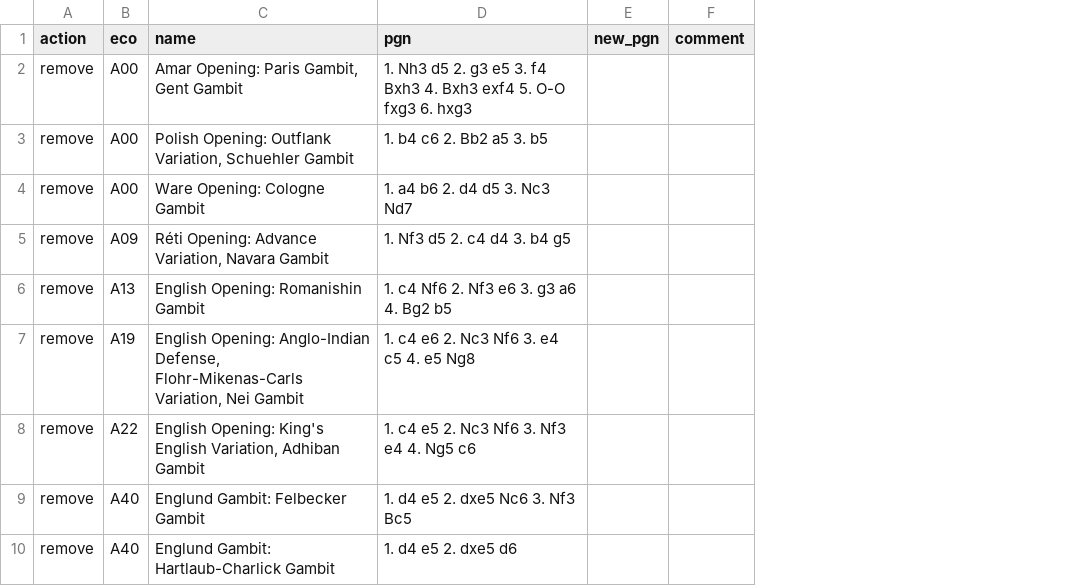
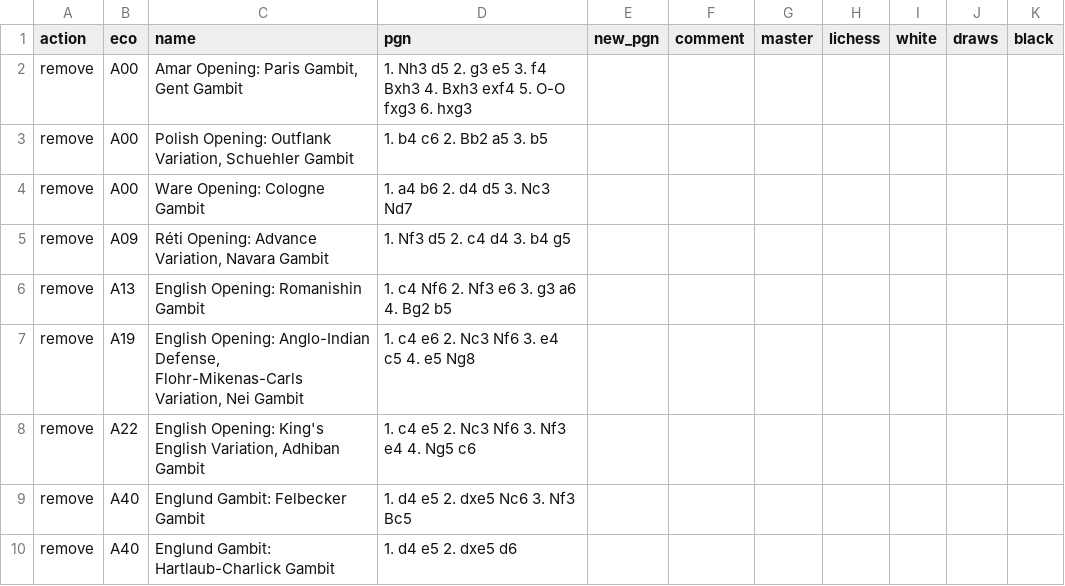
Before and after one commit to elaqqad/holy-gambit-grail, a CSV file: scripts/gambits-delta.csv, drawn as a sheet; only a part is shown; the diff names each change by its address in the sheet, - before the commit and + after, or states it on an @@ line.

```diff
--- a/scripts/gambits-delta.csv
+++ b/scripts/gambits-delta.csv
+column G (master), empty
+column H (lichess), empty
+column I (white), empty
+column J (draws), empty
+column K (black), empty
```
Also changed, not shown: scripts/gambits.csv, 9 other files.
